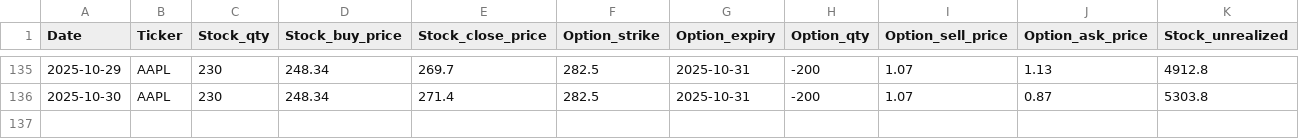
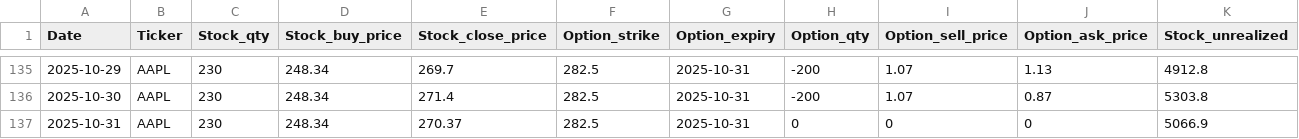
Before and after one commit to dhruvesh131199/covered_call_daily_update, a CSV file: sheets/summary.csv, drawn as a sheet; only a part is shown, gaps mark what is left out; rows hold the shown columns only; the diff names each change by its address in the sheet, - before the commit and + after, or states it on an @@ line.

```diff
--- a/sheets/summary.csv
+++ b/sheets/summary.csv
+row 137: 2025-10-31 | AAPL | 230 | 248.34 | 270.37 | 282.5 | 2025-10-31 | 0 | 0 | 0 | 5066.9
```
Also changed, not shown: sheets/position.csv, 1 other file.
